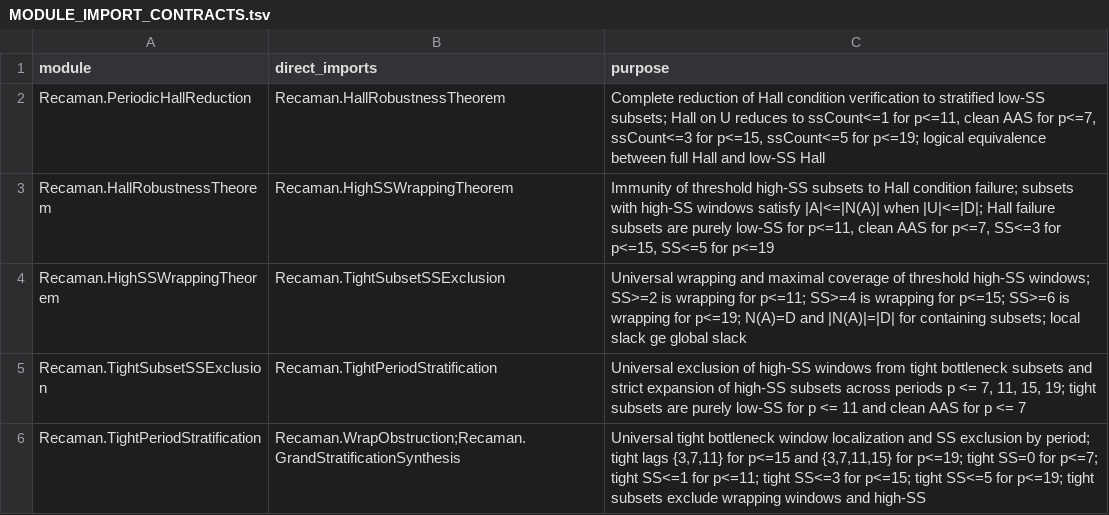
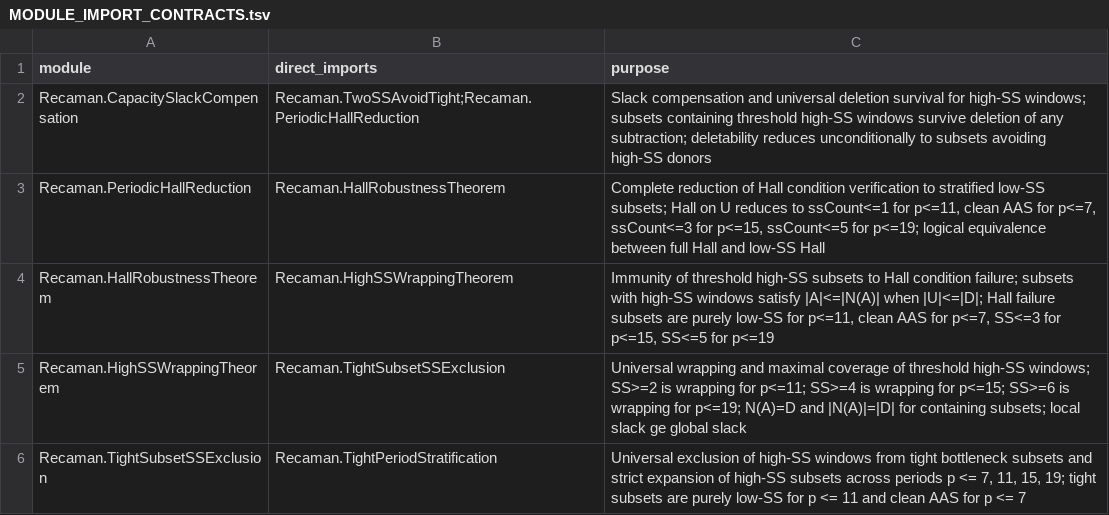
Before and after one commit to hirokidaichi/recaman-lean-research, a TSV file: docs/MODULE_IMPORT_CONTRACTS.tsv, drawn as a sheet; only a part is shown; the shorter side is filled out with more unchanged rows; the diff names each change by its address in the sheet, - before the commit and + after, or states it on an @@ line.

```diff
--- a/docs/MODULE_IMPORT_CONTRACTS.tsv
+++ b/docs/MODULE_IMPORT_CONTRACTS.tsv
+row 2: Recaman.CapacitySlackCompensation | Recaman.TwoSSAvoidTight;Recaman.PeriodicHallReduction | Slack compensation and universal deletion survival for high-SS windows; subsets containing threshold high-SS windows survive deletion of any subtraction; deletability reduces unconditionally to subsets avoiding high-SS donors
```
Also changed, not shown: docs/EVIDENCE_REGISTRY.tsv, 5 other files.
